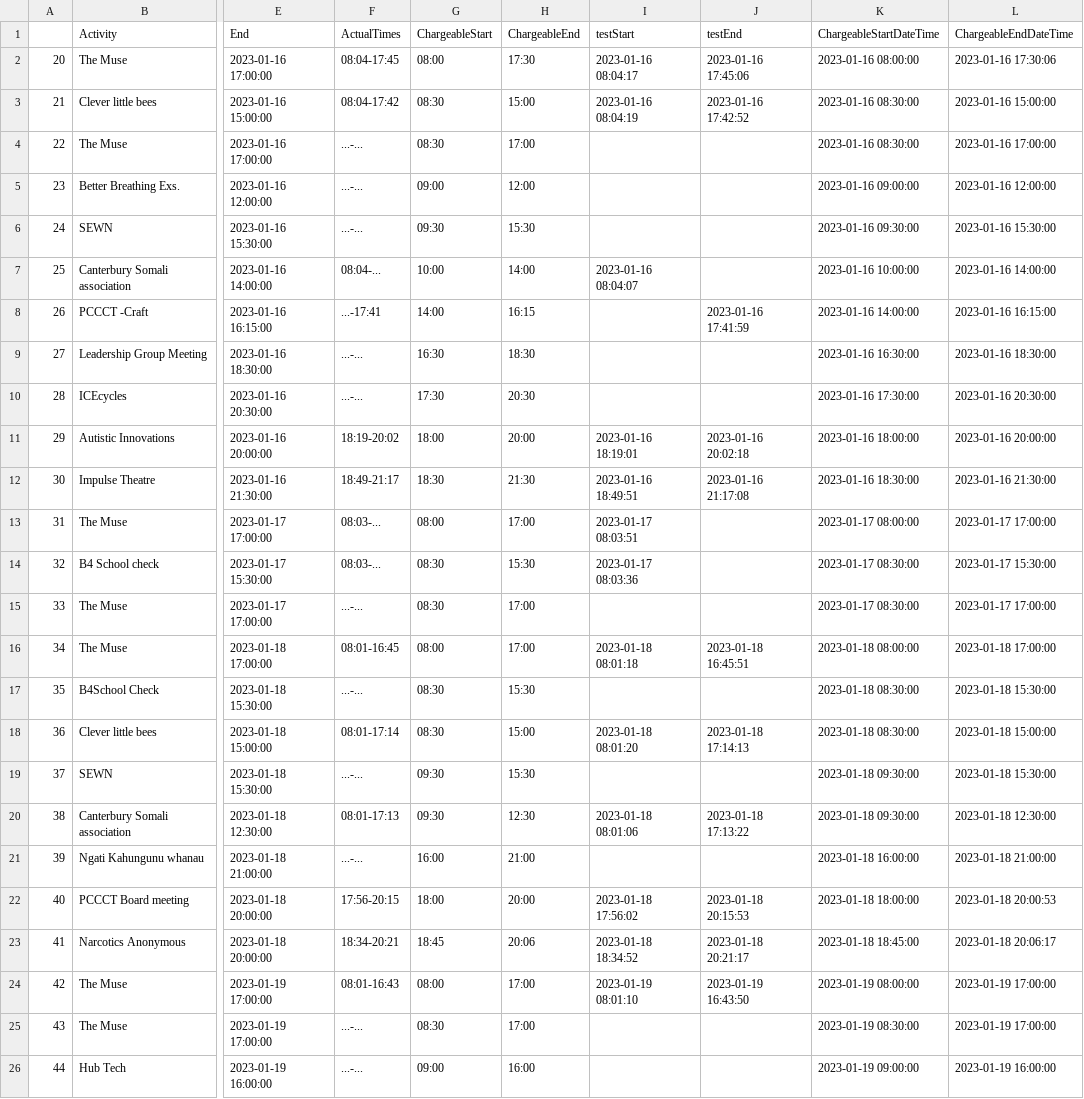
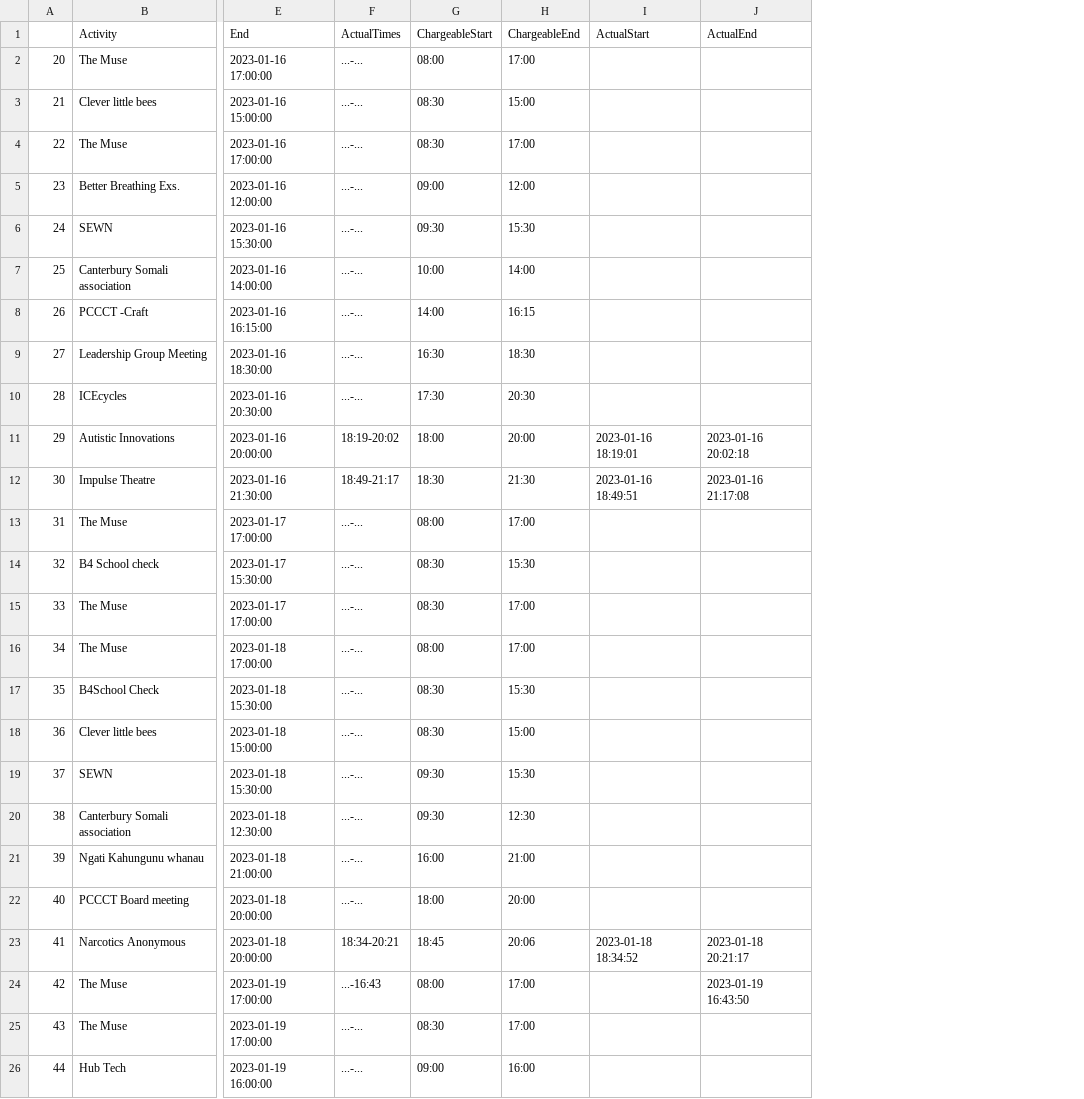
Before and after one commit to jo-sean/booking_log_reviewer, a CSV file: Output_Files/bookings_2023-01-16_to_2023-01-23.csv, drawn as a sheet; only a part is shown, gaps mark what is left out; the diff covers the shown part only; the diff names each change by its address in the sheet, - before the commit and + after, or states it on an @@ line.

Commit message:
fixing errors with start times

```diff
--- a/Output_Files/bookings_2023-01-16_to_2023-01-23.csv
+++ b/Output_Files/bookings_2023-01-16_to_2023-01-23.csv
-column K (ChargeableStartDateTime), rows 2-26: 2023-01-16 08:00:00 | 2023-01-16 08:30:00 | 2023-01-16 08:30:00 | 2023-01-16 09:00:00 | 2023-01-16 09:30:00 | 2023-01-16 10:00:00 | 2023-01-16 14:00:00 | 2023-01-16 16:30:00 | 2023-01-16 17:30:00 | 2023-01-16 18:00:00 | 2023-01-16 18:30:00 | 2023-01-17 08:00:00 | 2023-01-17 08:30:00 | 2023-01-17 08:30:00 | 2023-01-18 08:00:00 | 2023-01-18 08:30:00 | 2023-01-18 08:30:00 | 2023-01-18 09:30:00 | 2023-01-18 09:30:00 | 2023-01-18 16:00:00 | 2023-01-18 18:00:00 | 2023-01-18 18:45:00 | 2023-01-19 08:00:00 | 2023-01-19 08:30:00 | 2023-01-19 09:00:00
-column L (ChargeableEndDateTime), rows 2-26: 2023-01-16 17:30:06 | 2023-01-16 15:00:00 | 2023-01-16 17:00:00 | 2023-01-16 12:00:00 | 2023-01-16 15:30:00 | 2023-01-16 14:00:00 | 2023-01-16 16:15:00 | 2023-01-16 18:30:00 | 2023-01-16 20:30:00 | 2023-01-16 20:00:00 | 2023-01-16 21:30:00 | 2023-01-17 17:00:00 | 2023-01-17 15:30:00 | 2023-01-17 17:00:00 | 2023-01-18 17:00:00 | 2023-01-18 15:30:00 | 2023-01-18 15:00:00 | 2023-01-18 15:30:00 | 2023-01-18 12:30:00 | 2023-01-18 21:00:00 | 2023-01-18 20:00:53 | 2023-01-18 20:06:17 | 2023-01-19 17:00:00 | 2023-01-19 17:00:00 | 2023-01-19 16:00:00
-I1: testStart
+I1: ActualStart
-J1: testEnd
+J1: ActualEnd
-F2 (ActualTimes): 08:04-17:45
+F2 (ActualTimes): ...-...
-H2 (ChargeableEnd): 17:30
+H2 (ChargeableEnd): 17:00
-I2 (ActualStart): 2023-01-16 08:04:17
+I2 (ActualStart): (empty)
-J2 (ActualEnd): 2023-01-16 17:45:06
+J2 (ActualEnd): (empty)
-F3 (ActualTimes): 08:04-17:42
+F3 (ActualTimes): ...-...
-I3 (ActualStart): 2023-01-16 08:04:19
+I3 (ActualStart): (empty)
-J3 (ActualEnd): 2023-01-16 17:42:52
+J3 (ActualEnd): (empty)
-F7 (ActualTimes): 08:04-...
+F7 (ActualTimes): ...-...
-I7 (ActualStart): 2023-01-16 08:04:07
+I7 (ActualStart): (empty)
-F8 (ActualTimes): ...-17:41
+F8 (ActualTimes): ...-...
-J8 (ActualEnd): 2023-01-16 17:41:59
+J8 (ActualEnd): (empty)
-F13:F14 (ActualTimes): 08:03-...
+F13:F14 (ActualTimes): ...-...
-I13 (ActualStart): 2023-01-17 08:03:51
+I13 (ActualStart): (empty)
-I14 (ActualStart): 2023-01-17 08:03:36
+I14 (ActualStart): (empty)
-F16 (ActualTimes): 08:01-16:45
+F16 (ActualTimes): ...-...
-I16 (ActualStart): 2023-01-18 08:01:18
+I16 (ActualStart): (empty)
-J16 (ActualEnd): 2023-01-18 16:45:51
+J16 (ActualEnd): (empty)
-F18 (ActualTimes): 08:01-17:14
+F18 (ActualTimes): ...-...
-I18 (ActualStart): 2023-01-18 08:01:20
+I18 (ActualStart): (empty)
-J18 (ActualEnd): 2023-01-18 17:14:13
+J18 (ActualEnd): (empty)
-F20 (ActualTimes): 08:01-17:13
+F20 (ActualTimes): ...-...
-I20 (ActualStart): 2023-01-18 08:01:06
+I20 (ActualStart): (empty)
-J20 (ActualEnd): 2023-01-18 17:13:22
+J20 (ActualEnd): (empty)
-F22 (ActualTimes): 17:56-20:15
+F22 (ActualTimes): ...-...
-I22 (ActualStart): 2023-01-18 17:56:02
+I22 (ActualStart): (empty)
-J22 (ActualEnd): 2023-01-18 20:15:53
+J22 (ActualEnd): (empty)
-F24 (ActualTimes): 08:01-16:43
+F24 (ActualTimes): ...-16:43
-I24 (ActualStart): 2023-01-19 08:01:10
+I24 (ActualStart): (empty)
```
Also changed, not shown: 13 edited cells elsewhere in this file, Output_Files/bookings_2023-01-23_to_2023-01-30.csv, 5 other files.
